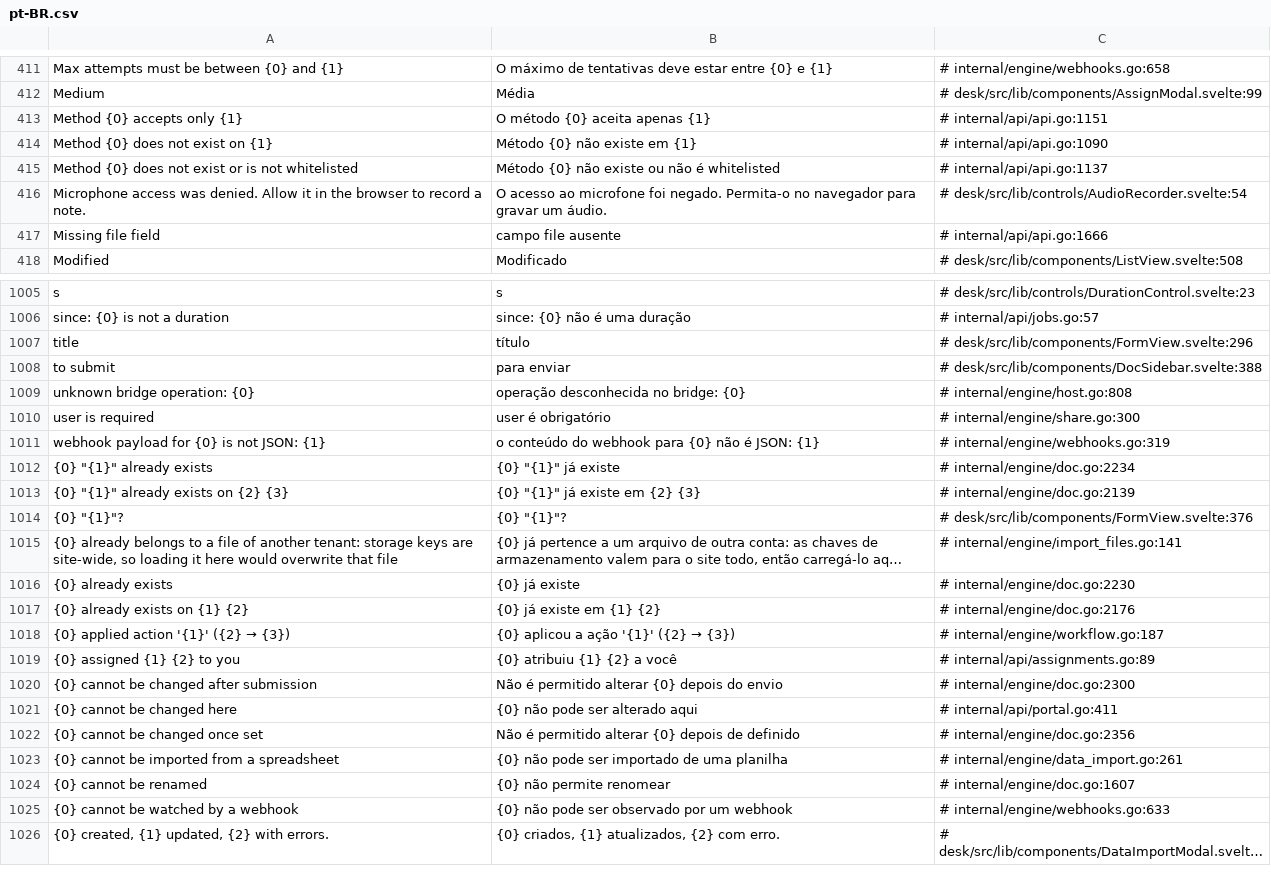
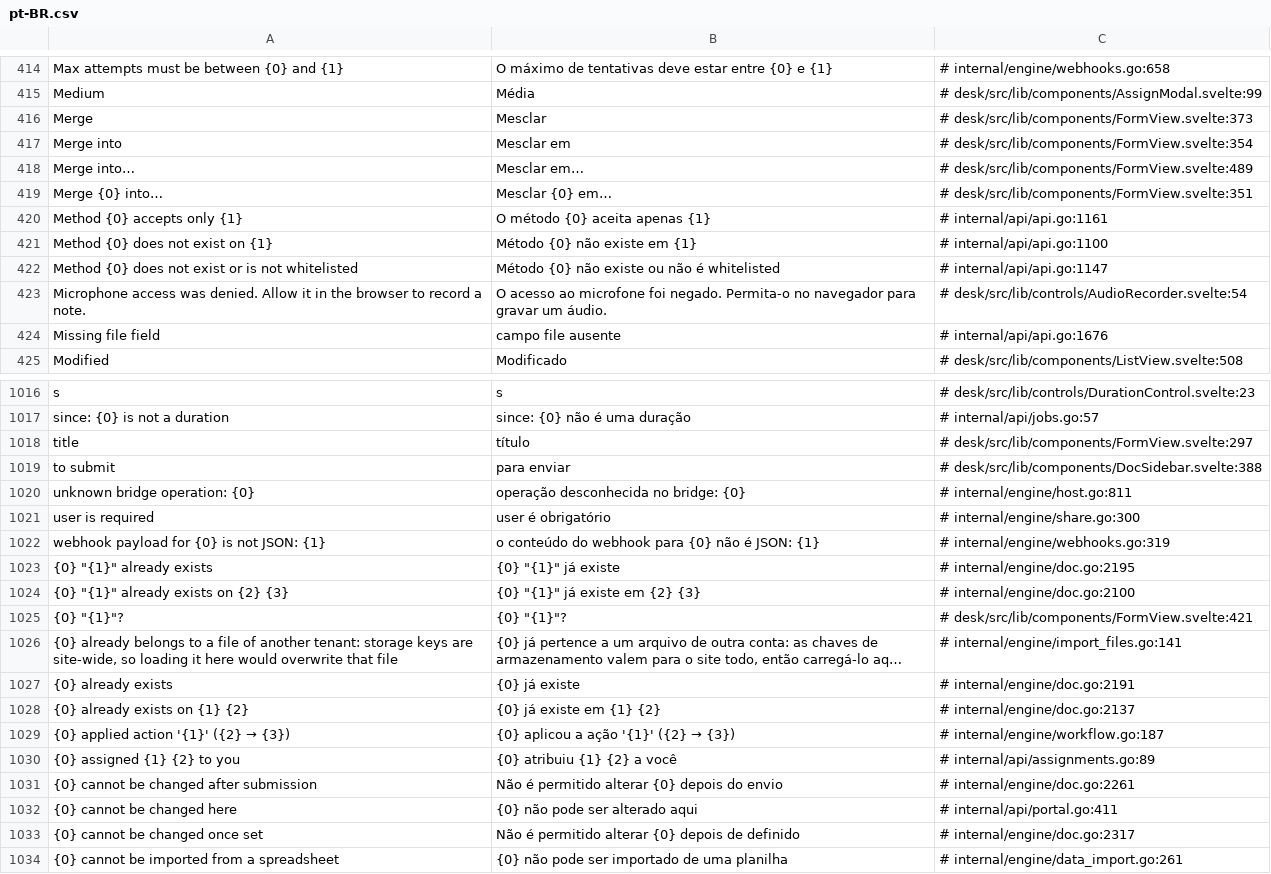
Before and after one commit to jrvidotti/ddcore, a CSV file: core/translations/pt-BR.csv, drawn as a sheet; only a part is shown, gaps mark what is left out; the shorter side is filled out with more unchanged rows; long unchanged cells end in …; addresses are those after the commit; the diff covers the shown part only; the diff names each change by its address in the sheet, - before the commit and + after, or states it on an @@ line.

```diff
--- a/core/translations/pt-BR.csv
+++ b/core/translations/pt-BR.csv
+row 416: Merge | Mesclar | # desk/src/lib/components/FormView.svelte:373
+row 417: Merge into | Mesclar em | # desk/src/lib/components/FormView.svelte:354
+row 418: Merge into… | Mesclar em… | # desk/src/lib/components/FormView.svelte:489
+row 419: Merge {0} into… | Mesclar {0} em… | # desk/src/lib/components/FormView.svelte:351
-C420: # internal/api/api.go:1151
+C420: # internal/api/api.go:1161
-C421: # internal/api/api.go:1090
+C421: # internal/api/api.go:1100
-C422: # internal/api/api.go:1137
+C422: # internal/api/api.go:1147
-C424: # internal/api/api.go:1666
+C424: # internal/api/api.go:1676
-C1018: # desk/src/lib/components/FormView.svelte:296
+C1018: # desk/src/lib/components/FormView.svelte:297
-C1020: # internal/engine/host.go:808
+C1020: # internal/engine/host.go:811
-C1023: # internal/engine/doc.go:2234
+C1023: # internal/engine/doc.go:2195
-C1024: # internal/engine/doc.go:2139
+C1024: # internal/engine/doc.go:2100
-C1025: # desk/src/lib/components/FormView.svelte:376
+C1025: # desk/src/lib/components/FormView.svelte:421
-C1027: # internal/engine/doc.go:2230
+C1027: # internal/engine/doc.go:2191
-C1028: # internal/engine/doc.go:2176
+C1028: # internal/engine/doc.go:2137
-C1031: # internal/engine/doc.go:2300
+C1031: # internal/engine/doc.go:2261
-C1033: # internal/engine/doc.go:2356
+C1033: # internal/engine/doc.go:2317
```
Also changed, not shown: 12 added rows and 85 edited cells elsewhere in this file, 20 other files.
